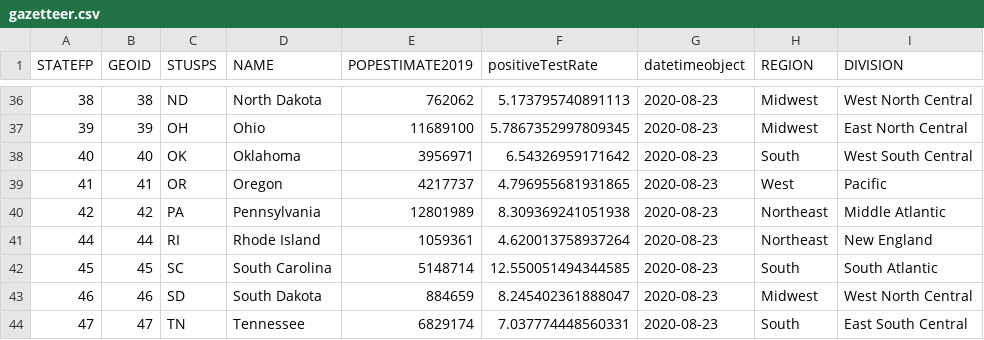
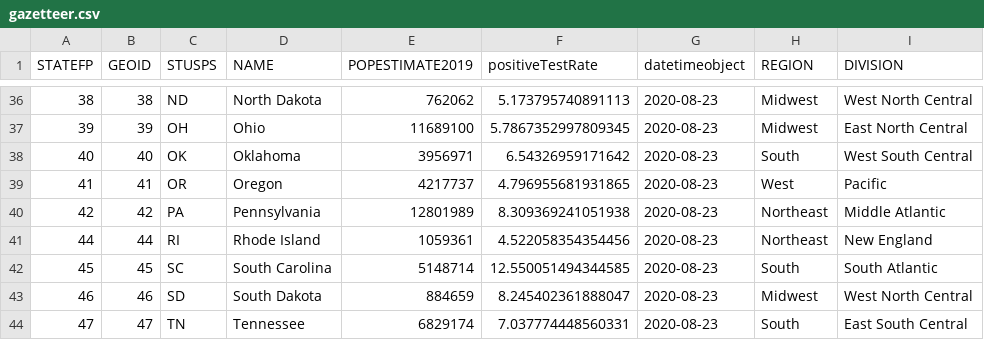
Before and after one commit to briefings/sars, a CSV file: fundamentals/atlantic/warehouse/gazetteer.csv, drawn as a sheet; only a part is shown, gaps mark what is left out.

```diff
--- a/fundamentals/atlantic/warehouse/gazetteer.csv
+++ b/fundamentals/atlantic/warehouse/gazetteer.csv
@@ -40,3 +40,3 @@ STATEFP,GEOID,STUSPS,NAME,POPESTIMATE2019,positiveTestRate,datetimeobject,REGION
 42,42,PA,Pennsylvania,12801989,8.309369241051938,2020-08-23,Northeast,Middle Atlantic
-44,44,RI,Rhode Island,1059361,4.620013758937264,2020-08-23,Northeast,New England
+44,44,RI,Rhode Island,1059361,4.522058354354456,2020-08-23,Northeast,New England
 45,45,SC,South Carolina,5148714,12.550051494344585,2020-08-23,South,South Atlantic
```
Also changed, not shown: fundamentals/atlantic/warehouse/increases.csv, 2 other files.
